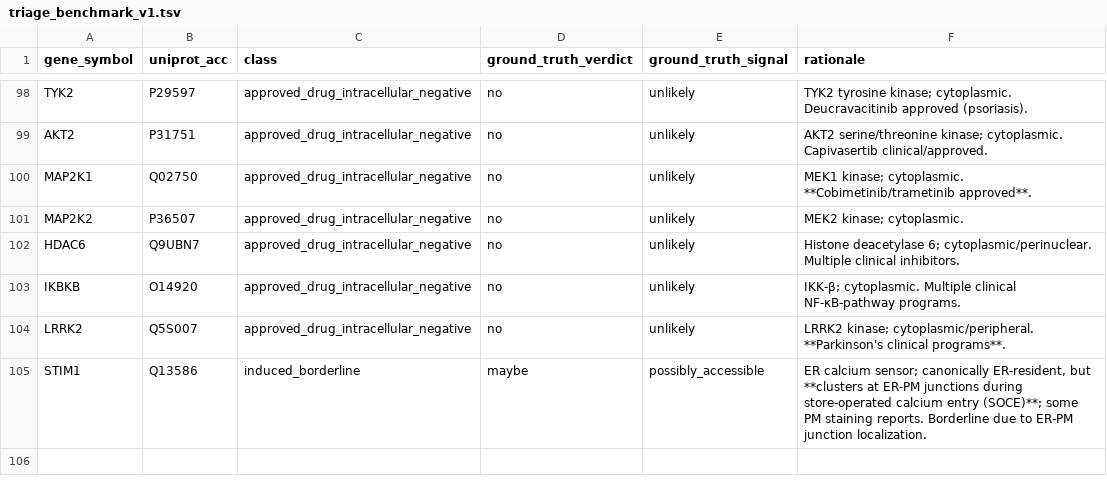
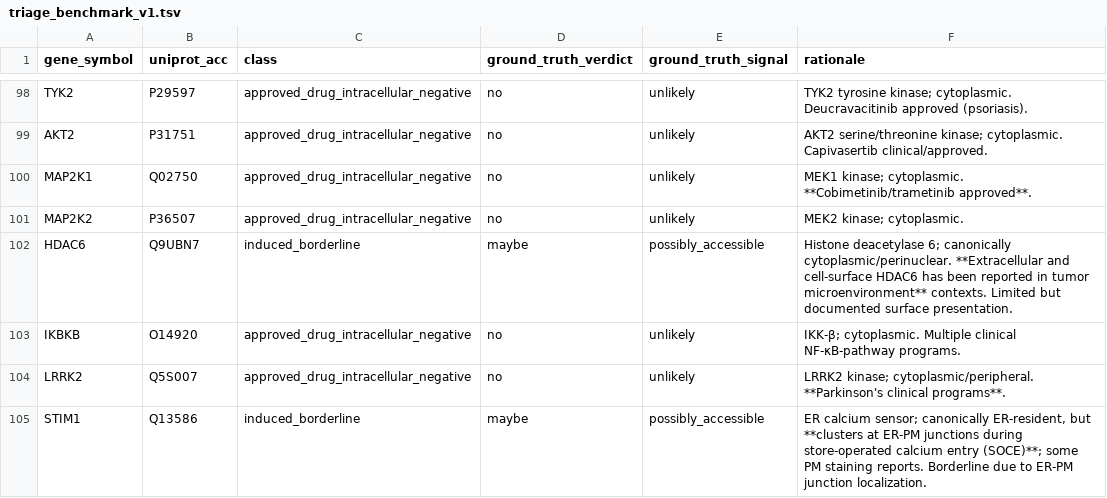
Before and after one commit to Deliverome-Project/accessible-surfaceome, a TSV file: data/eval/triage_benchmark_v1.tsv, drawn as a sheet; only a part is shown, gaps mark what is left out; the diff covers the shown part only.

```diff
--- a/data/eval/triage_benchmark_v1.tsv
+++ b/data/eval/triage_benchmark_v1.tsv
@@ -101,3 +101,3 @@ MAP2K1	Q02750	approved_drug_intracellular_negative	no	unlikely	MEK1 kinase; cyto
 MAP2K2	P36507	approved_drug_intracellular_negative	no	unlikely	MEK2 kinase; cytoplasmic.
-HDAC6	Q9UBN7	approved_drug_intracellular_negative	no	unlikely	Histone deacetylase 6; cytoplasmic/perinuclear. Multiple clinical inhibitors.
+HDAC6	Q9UBN7	induced_borderline	maybe	possibly_accessible	Histone deacetylase 6; canonically cytoplasmic/perinuclear. **Extracellular and cell-surface HDAC6 has been reported in tumor microenvironment** contexts. Limited but documented surface presentation.
 IKBKB	O14920	approved_drug_intracellular_negative	no	unlikely	IKK-β; cytoplasmic. Multiple clinical NF-κB-pathway programs.
```
Also changed, not shown: 28 edited cells elsewhere in this file, 1 other file.
